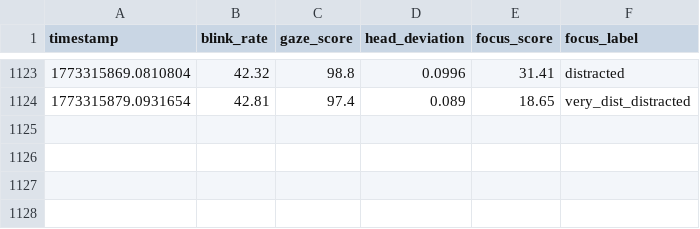
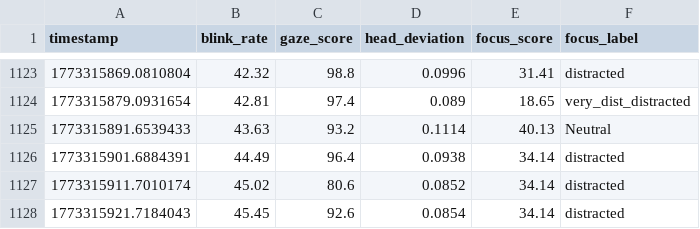
Before and after one commit to Dalmas-Omukaga/sync-flow, a CSV file: data/live/focus_predictions_live.csv, drawn as a sheet; only a part is shown, gaps mark what is left out; the diff names each change by its address in the sheet, - before the commit and + after, or states it on an @@ line.

Commit message:
sync: 1773315923

```diff
--- a/data/live/focus_predictions_live.csv
+++ b/data/live/focus_predictions_live.csv
+row 1125: 1773315891.6539433 | 43.63 | 93.2 | 0.1114 | 40.13 | Neutral
+row 1126: 1773315901.6884391 | 44.49 | 96.4 | 0.0938 | 34.14 | distracted
+row 1127: 1773315911.7010174 | 45.02 | 80.6 | 0.0852 | 34.14 | distracted
+row 1128: 1773315921.7184043 | 45.45 | 92.6 | 0.0854 | 34.14 | distracted
```
